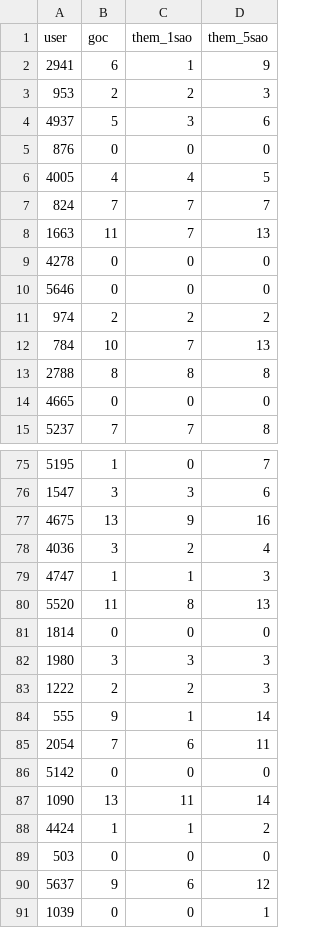
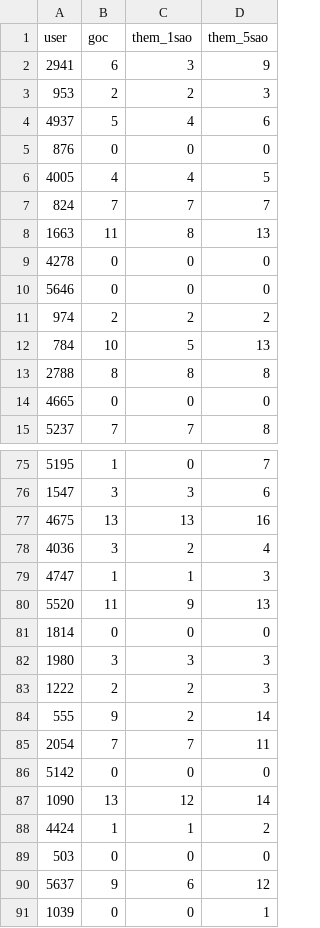
Before and after one commit to tiherd23/movie-recommender, a CSV file: results/dislike_check.csv, drawn as a sheet; only a part is shown, gaps mark what is left out; the diff covers the shown part only.

```diff
--- a/results/dislike_check.csv
+++ b/results/dislike_check.csv
@@ -1,5 +1,5 @@
 user,goc,them_1sao,them_5sao
-2941,6,1,9
+2941,6,3,9
 953,2,2,3
-4937,5,3,6
+4937,5,4,6
 876,0,0,0
@@ -7,3 +7,3 @@ user,goc,them_1sao,them_5sao
 824,7,7,7
-1663,11,7,13
+1663,11,8,13
 4278,0,0,0
@@ -11,3 +11,3 @@ user,goc,them_1sao,them_5sao
 974,2,2,2
-784,10,7,13
+784,10,5,13
 2788,8,8,8
@@ -76,6 +76,6 @@ user,goc,them_1sao,them_5sao
 1547,3,3,6
-4675,13,9,16
+4675,13,13,16
 4036,3,2,4
 4747,1,1,3
-5520,11,8,13
+5520,11,9,13
 1814,0,0,0
@@ -83,6 +83,6 @@ user,goc,them_1sao,them_5sao
 1222,2,2,3
-555,9,1,14
-2054,7,6,11
+555,9,2,14
+2054,7,7,11
 5142,0,0,0
-1090,13,11,14
+1090,13,12,14
 4424,1,1,2
```
Also changed, not shown: 33 edited cells elsewhere in this file, results/dislike_rule_eval.csv, 9 other files.
